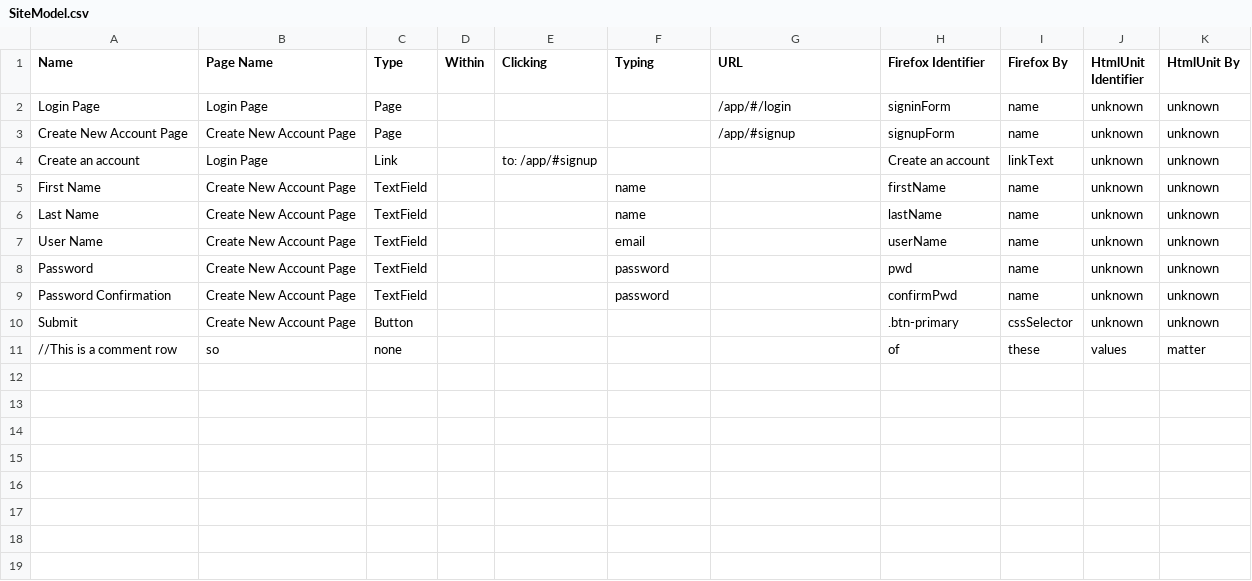
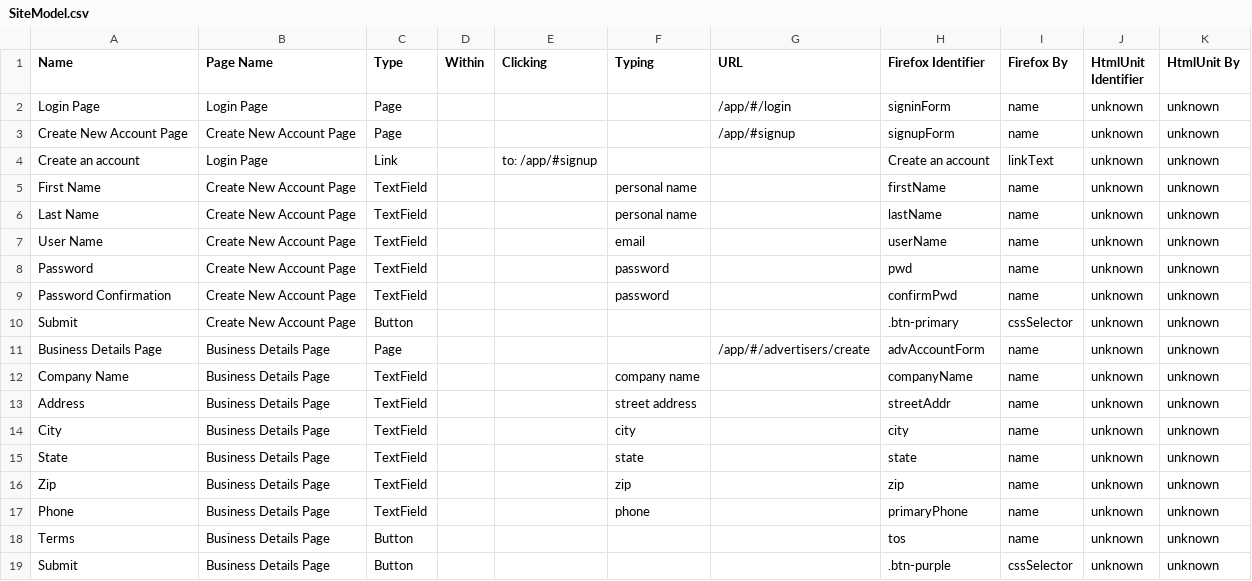
Before and after one commit to RustamNafikov/acceptance, a CSV file: src/main/java/res/SiteModel.csv, drawn as a sheet.

Commit message:
added ability to create new DataItems using .csv definition file

```diff
--- a/src/main/java/res/SiteModel.csv
+++ b/src/main/java/res/SiteModel.csv
@@ -4,4 +4,4 @@ Create New Account Page	Create New Account Page	Page				/app/#signup	signupForm
 Create an account	Login Page	Link		to: /app/#signup			Create an account	linkText	unknown	unknown
-First Name	Create New Account Page	TextField			name		firstName	name	unknown	unknown
-Last Name	Create New Account Page	TextField			name		lastName	name	unknown	unknown
+First Name	Create New Account Page	TextField			personal name		firstName	name	unknown	unknown
+Last Name	Create New Account Page	TextField			personal name		lastName	name	unknown	unknown
 User Name	Create New Account Page	TextField			email		userName	name	unknown	unknown
@@ -10,2 +10,10 @@ Password Confirmation	Create New Account Page	TextField			password		confirmPwd	n
 Submit	Create New Account Page	Button					.btn-primary	cssSelector	unknown	unknown
-//This is a comment row	so	none					of 	these	values	matter
+Business Details Page	Business Details Page	Page				/app/#/advertisers/create	advAccountForm	name	unknown	unknown
+Company Name	Business Details Page	TextField			company name		companyName	name	unknown	unknown
+Address	Business Details Page	TextField			street address		streetAddr	name	unknown	unknown
+City	Business Details Page	TextField			city		city	name	unknown	unknown
+State	Business Details Page	TextField			state		state	name	unknown	unknown
+Zip	Business Details Page	TextField			zip		zip	name	unknown	unknown
+Phone	Business Details Page	TextField			phone		primaryPhone	name	unknown	unknown
+Terms	Business Details Page	Button					tos	name	unknown	unknown
+Submit	Business Details Page	Button					.btn-purple	cssSelector	unknown	unknown
```
Also changed, not shown: 23 other files.
